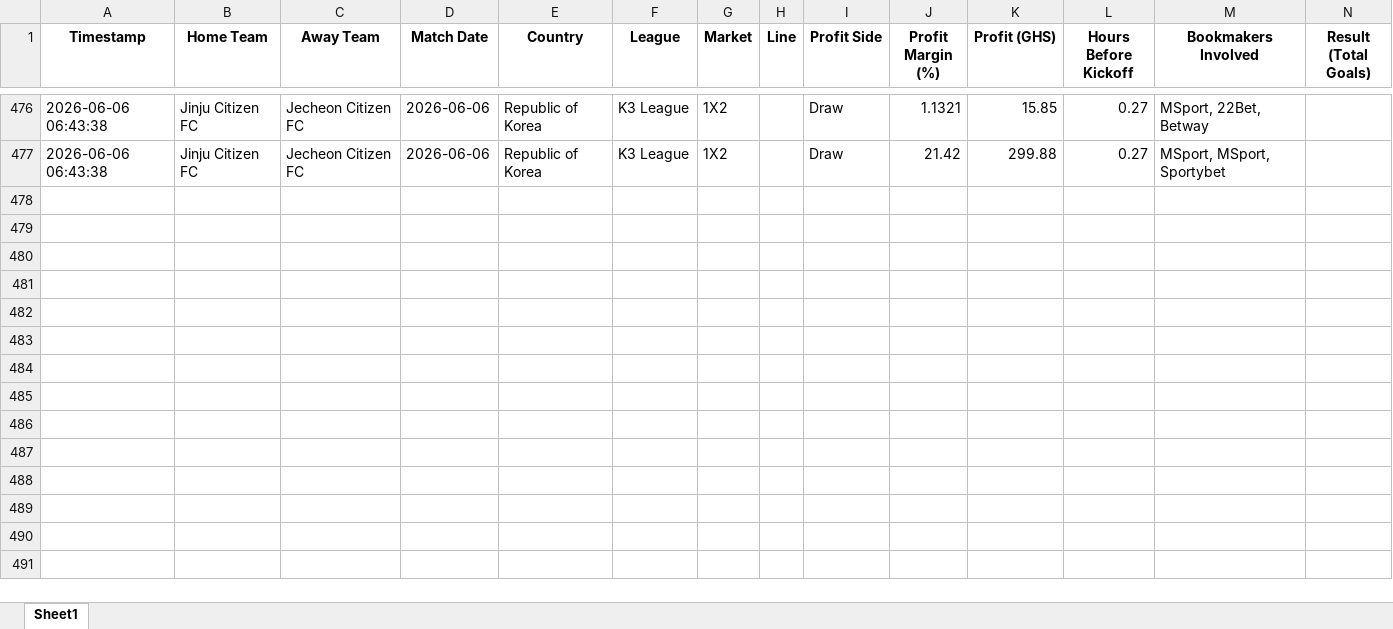
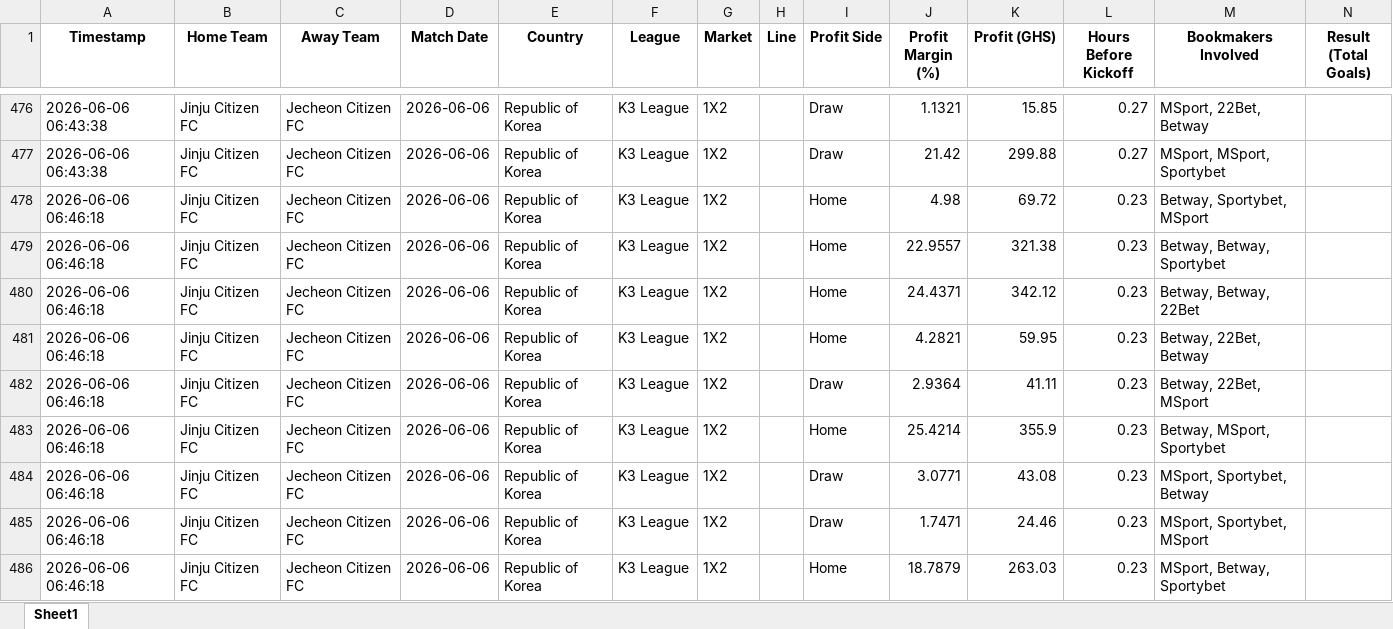
Before and after one commit to ErasmusDuah/ghanaian-odds-market-inefficiency-analysis-system, an Excel workbook: football/data/quasi_arb_ml.xlsx, sheet Sheet1, drawn as a sheet; only a part is shown, gaps mark what is left out; values as stored, in another font and other column widths than the file's, no borders; rows hold the shown columns only; the diff covers the shown part only; the diff names each change by its address in the sheet, - before the commit and + after, or states it on an @@ line.

Commit message:
Auto-update intensive arbitrage results (Scan #8)

```diff
--- a/football/data/quasi_arb_ml.xlsx (sheet Sheet1)
+++ b/football/data/quasi_arb_ml.xlsx (sheet Sheet1)
+row 478: 2026-06-06 06:46:18 | Jinju Citizen FC | Jecheon Citizen FC | 2026-06-06 | Republic of Korea | K3 League | 1X2 |  | Home | 4.98 | 69.72 | 0.23 | Betway, Sportybet, MSport
+row 479: 2026-06-06 06:46:18 | Jinju Citizen FC | Jecheon Citizen FC | 2026-06-06 | Republic of Korea | K3 League | 1X2 |  | Home | 22.9557 | 321.38 | 0.23 | Betway, Betway, Sportybet
+row 480: 2026-06-06 06:46:18 | Jinju Citizen FC | Jecheon Citizen FC | 2026-06-06 | Republic of Korea | K3 League | 1X2 |  | Home | 24.4371 | 342.12 | 0.23 | Betway, Betway, 22Bet
+row 481: 2026-06-06 06:46:18 | Jinju Citizen FC | Jecheon Citizen FC | 2026-06-06 | Republic of Korea | K3 League | 1X2 |  | Home | 4.2821 | 59.95 | 0.23 | Betway, 22Bet, Betway
+row 482: 2026-06-06 06:46:18 | Jinju Citizen FC | Jecheon Citizen FC | 2026-06-06 | Republic of Korea | K3 League | 1X2 |  | Draw | 2.9364 | 41.11 | 0.23 | Betway, 22Bet, MSport
+row 483: 2026-06-06 06:46:18 | Jinju Citizen FC | Jecheon Citizen FC | 2026-06-06 | Republic of Korea | K3 League | 1X2 |  | Home | 25.4214 | 355.9 | 0.23 | Betway, MSport, Sportybet
+row 484: 2026-06-06 06:46:18 | Jinju Citizen FC | Jecheon Citizen FC | 2026-06-06 | Republic of Korea | K3 League | 1X2 |  | Draw | 3.0771 | 43.08 | 0.23 | MSport, Sportybet, Betway
+row 485: 2026-06-06 06:46:18 | Jinju Citizen FC | Jecheon Citizen FC | 2026-06-06 | Republic of Korea | K3 League | 1X2 |  | Draw | 1.7471 | 24.46 | 0.23 | MSport, Sportybet, MSport
+row 486: 2026-06-06 06:46:18 | Jinju Citizen FC | Jecheon Citizen FC | 2026-06-06 | Republic of Korea | K3 League | 1X2 |  | Home | 18.7879 | 263.03 | 0.23 | MSport, Betway, Sportybet
```
Also changed, not shown: 9 added rows elsewhere in this sheet, 1 other file.
